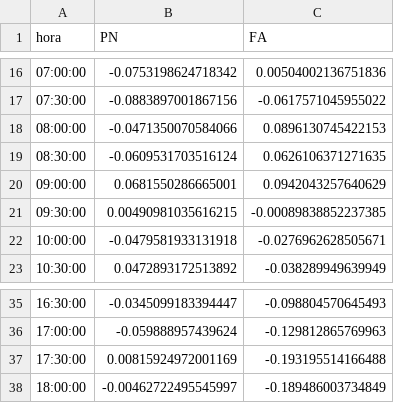
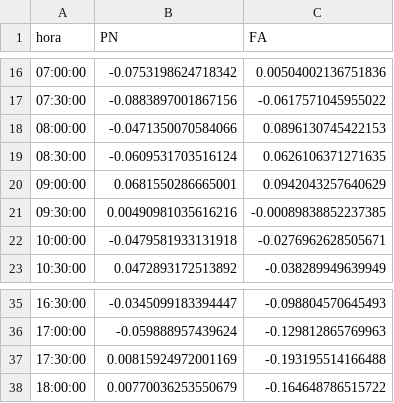
Before and after one commit to verdierdiego/analisis-sentimientos, a CSV file: balotaje/Actualizacion_Graficos/prueba_sentimiento.csv, drawn as a sheet; only a part is shown, gaps mark what is left out.

Commit message:
hora actualizada 18:06:15

```diff
--- a/balotaje/Actualizacion_Graficos/prueba_sentimiento.csv
+++ b/balotaje/Actualizacion_Graficos/prueba_sentimiento.csv
@@ -20,3 +20,3 @@ hora,PN,FA
 09:00:00,0.0681550286665001,0.0942043257640629
-09:30:00,0.00490981035616215,-0.00089838852237385
+09:30:00,0.00490981035616216,-0.00089838852237385
 10:00:00,-0.0479581933131918,-0.0276962628505671
@@ -37,2 +37,2 @@ hora,PN,FA
 17:30:00,0.00815924972001169,-0.193195514166488
-18:00:00,-0.00462722495545997,-0.189486003734849
+18:00:00,0.00770036253550679,-0.164648786515722
```
Also changed, not shown: balotaje/Actualizacion_Graficos/PRUEBA1.CSV, balotaje/Actualizacion_Graficos/hashtags_balotaje.csv, 8 other files.
